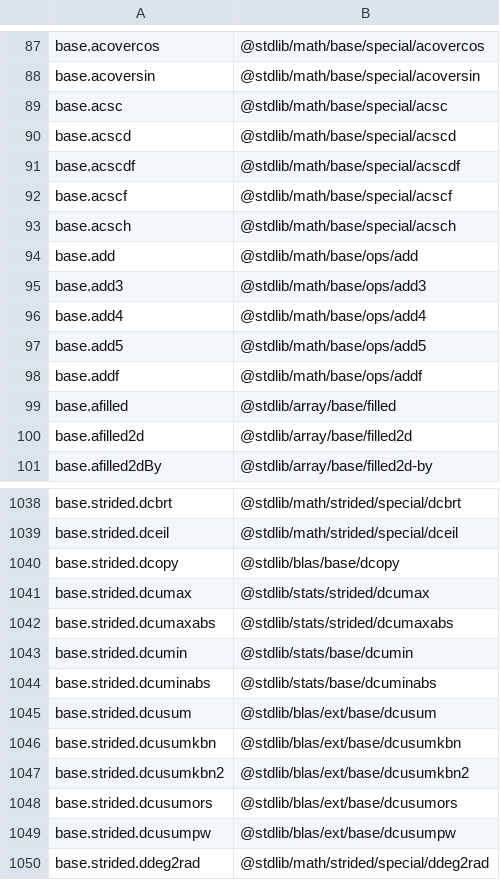
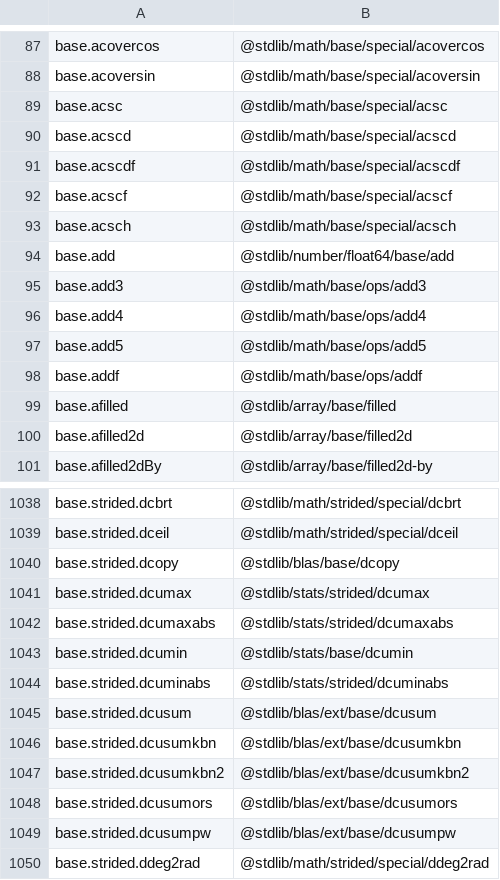
Before and after one commit to stdlib-js/namespace-alias2pkg, a CSV file: data/data.csv, drawn as a sheet; only a part is shown, gaps mark what is left out.

```diff
--- a/data/data.csv
+++ b/data/data.csv
@@ -93,3 +93,3 @@ base.acscf,"@stdlib/math/base/special/acscf"
 base.acsch,"@stdlib/math/base/special/acsch"
-base.add,"@stdlib/math/base/ops/add"
+base.add,"@stdlib/number/float64/base/add"
 base.add3,"@stdlib/math/base/ops/add3"
@@ -1043,3 +1043,3 @@ base.strided.dcumaxabs,"@stdlib/stats/strided/dcumaxabs"
 base.strided.dcumin,"@stdlib/stats/base/dcumin"
-base.strided.dcuminabs,"@stdlib/stats/base/dcuminabs"
+base.strided.dcuminabs,"@stdlib/stats/strided/dcuminabs"
 base.strided.dcusum,"@stdlib/blas/ext/base/dcusum"
```
Also changed, not shown: 5 other files.
